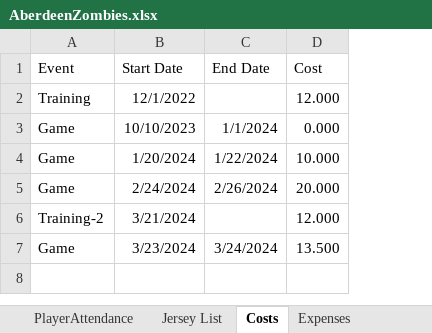
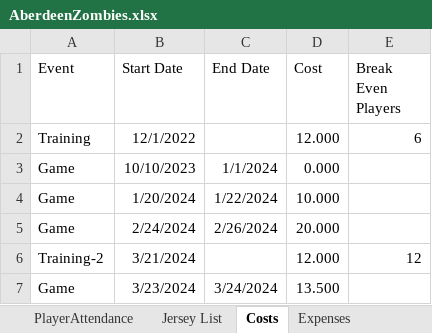
Before and after one commit to Autist16/Aberdeen-Zombies-Data-Project, an Excel workbook: AberdeenZombies.xlsx, sheet Costs, drawn as a sheet; values as stored, in another font and other column widths than the file's, no borders; the diff names each change by its address in the sheet, - before the commit and + after, or states it on an @@ line.

```diff
--- a/AberdeenZombies.xlsx (sheet Costs)
+++ b/AberdeenZombies.xlsx (sheet Costs)
+column E (Break Even Players), rows 2-6: 6 |  |  |  | 12
```
Also changed, not shown: sheet PlayerAttendance, sheet Expenses, sheet Jersey List, 1 other file.
